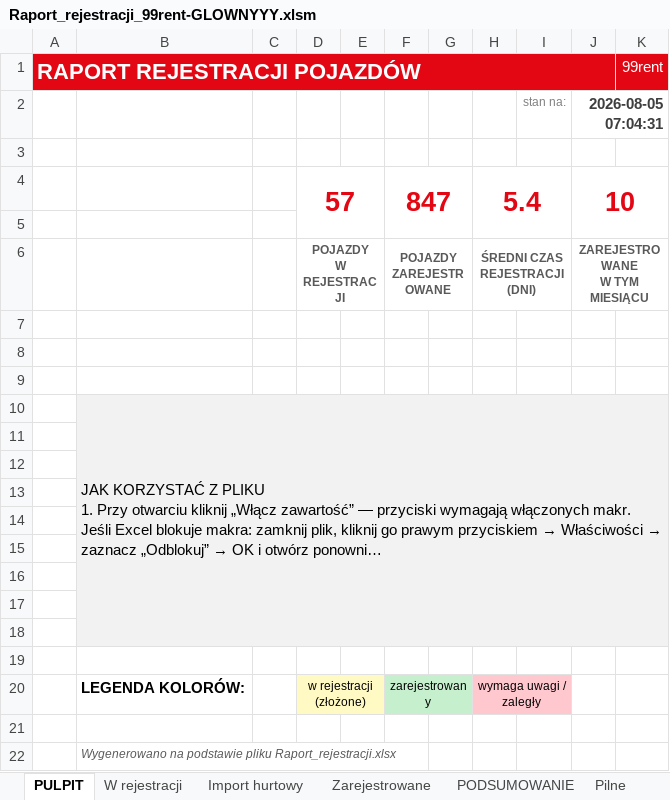
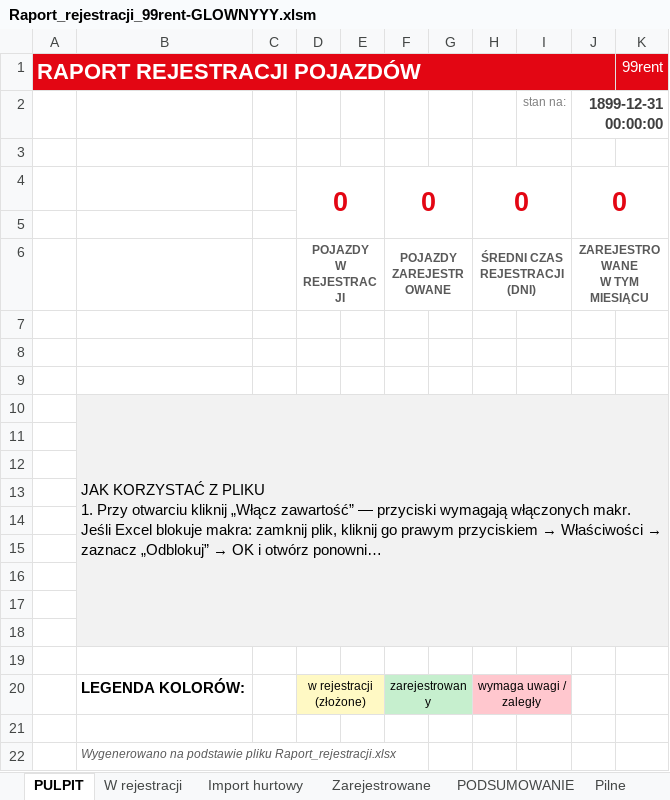
Before and after one commit to figaszewskioskar-ux/plik-rejestracji, an Excel workbook: Raport_rejestracji_99rent-GLOWNYYY.xlsm, sheet PULPIT, drawn as a sheet; long unchanged cells end in …; values as stored, in another font and other column widths than the file's, no borders; charts and pictures not drawn; removed rows and columns are numbered as before the commit, all else as after; the diff names each change by its address in the sheet, - before the commit and + after, or states it on an @@ line.

```diff
--- a/Raport_rejestracji_99rent-GLOWNYYY.xlsm (sheet PULPIT)
+++ b/Raport_rejestracji_99rent-GLOWNYYY.xlsm (sheet PULPIT)
-J2: 2026-08-05 07:04:31
+J2: 1899-12-31 00:00:00
-row 4:  |  |  | 57 |  | 847 |  | 5.4 |  | 10
+row 4:  |  |  | 0 |  | 0 |  | 0 |  | 0
```
Also changed, not shown: sheet PODSUMOWANIE, sheet W rejestracji, sheet Zarejestrowane, charts or pictures, 1 other file.
